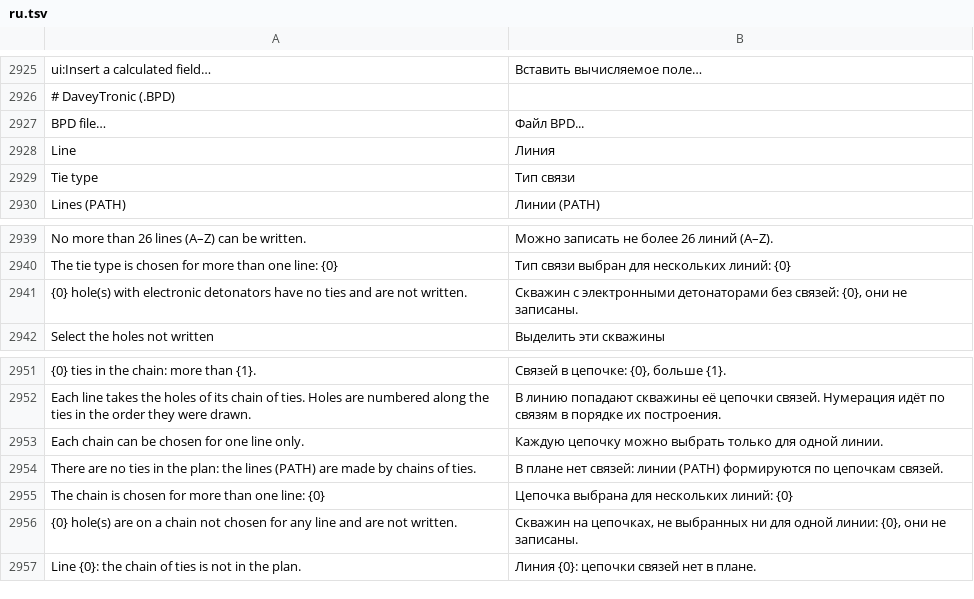
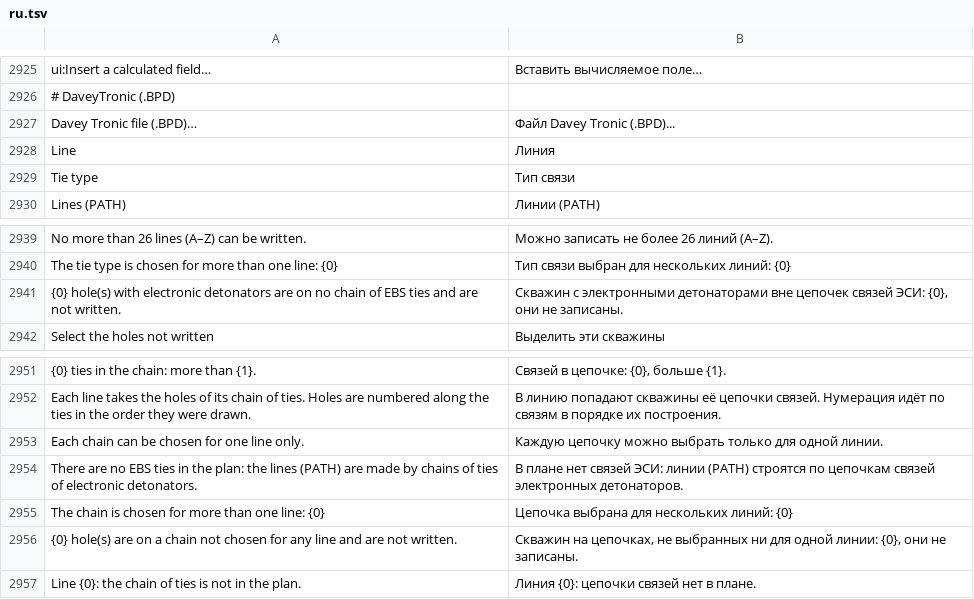
Before and after one commit to rootspain/bdsgnr, a TSV file: src/BlastDesigner.App/Services/ru.tsv, drawn as a sheet; only a part is shown, gaps mark what is left out; the diff covers the shown part only.

Commit message:
Davey Tronic file bpd

```diff
--- a/src/BlastDesigner.App/Services/ru.tsv
+++ b/src/BlastDesigner.App/Services/ru.tsv
@@ -2926,3 +2926,3 @@ ui:Insert a calculated field…	Вставить вычисляемое поле
 # DaveyTronic (.BPD)
-BPD file…	Файл BPD...
+Davey Tronic file (.BPD)…	Файл Davey Tronic (.BPD)...
 Line	Линия
@@ -2940,3 +2940,3 @@ No more than 26 lines (A–Z) can be written.	Можно записать не
 The tie type is chosen for more than one line: {0}	Тип связи выбран для нескольких линий: {0}
-{0} hole(s) with electronic detonators have no ties and are not written.	Скважин с электронными детонаторами без связей: {0}, они не записаны.
+{0} hole(s) with electronic detonators are on no chain of EBS ties and are not written.	Скважин с электронными детонаторами вне цепочек связей ЭСИ: {0}, они не записаны.
 Select the holes not written	Выделить эти скважины
@@ -2953,3 +2953,3 @@ Each line takes the holes of its chain of ties. Holes are numbered along the tie
 Each chain can be chosen for one line only.	Каждую цепочку можно выбрать только для одной линии.
-There are no ties in the plan: the lines (PATH) are made by chains of ties.	В плане нет связей: линии (PATH) формируются по цепочкам связей.
+There are no EBS ties in the plan: the lines (PATH) are made by chains of ties of electronic detonators.	В плане нет связей ЭСИ: линии (PATH) строятся по цепочкам связей электронных детонаторов.
 The chain is chosen for more than one line: {0}	Цепочка выбрана для нескольких линий: {0}
```
Also changed, not shown: 45 added rows elsewhere in this file, 19 other files.
